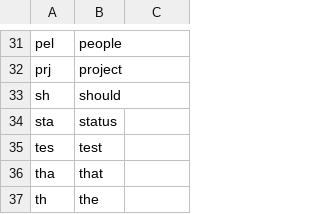
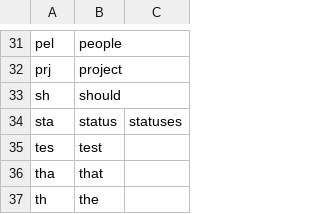
Before and after one commit to nicoespeon/chordgen, a TSV file: chords/en.tsv, drawn as a sheet; only a part is shown, gaps mark what is left out.

Commit message:
Add 3rd-column TSV parsing for irregular plurals

```diff
--- a/chords/en.tsv
+++ b/chords/en.tsv
@@ -33,3 +33,3 @@ prj	project
 sh	should
-sta	status
+sta	status	statuses
 tes	test
```
Also changed, not shown: chords/dev.tsv, 2 other files.
